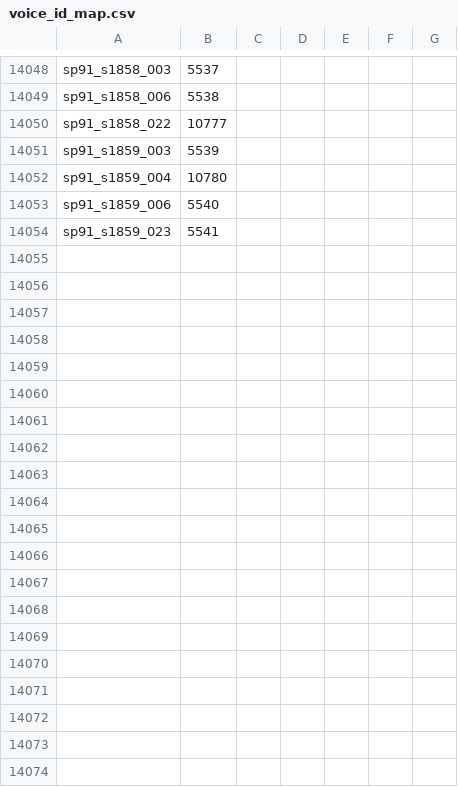
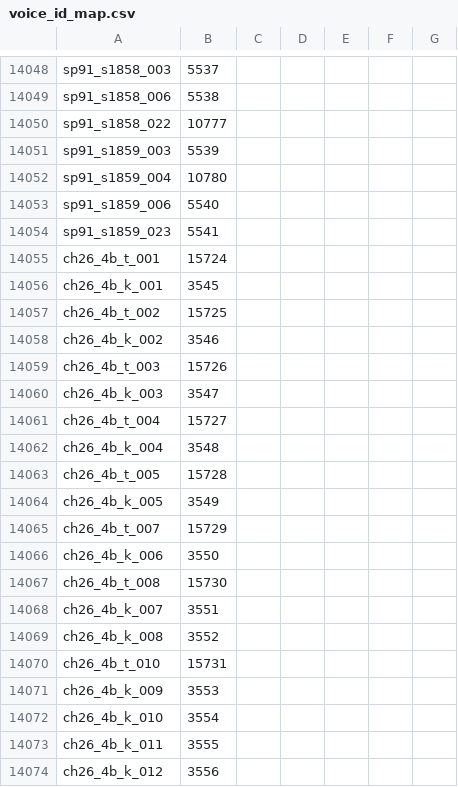
Before and after one commit to timeasoff/Zero-no-Tsukaima-1-RenPy, a CSV file: references/voice_id_map.csv, drawn as a sheet; only a part is shown, gaps mark what is left out; the diff covers the shown part only.

Commit message:
Audit source coverage: recover ch26 scenes 967-971, fix event leaks and choice tails
Prompt 05. Full A-F audit of ch22_5, ch23-28, ch90/91. 54 voices recovered in ch26_4b; ch25/26 generators fixed; extra choice text repaired. All 9 units PASS (except 77 documented NO AUDIO). Report: reports/coverage/README.md.

```diff
--- a/references/voice_id_map.csv
+++ b/references/voice_id_map.csv
@@ -14054 +14054,21 @@ sp91_s1859_006,5540
 sp91_s1859_023,5541
+ch26_4b_t_001,15724
+ch26_4b_k_001,3545
+ch26_4b_t_002,15725
+ch26_4b_k_002,3546
+ch26_4b_t_003,15726
+ch26_4b_k_003,3547
+ch26_4b_t_004,15727
+ch26_4b_k_004,3548
+ch26_4b_t_005,15728
+ch26_4b_k_005,3549
+ch26_4b_t_007,15729
+ch26_4b_k_006,3550
+ch26_4b_t_008,15730
+ch26_4b_k_007,3551
+ch26_4b_k_008,3552
+ch26_4b_t_010,15731
+ch26_4b_k_009,3553
+ch26_4b_k_010,3554
+ch26_4b_k_011,3555
+ch26_4b_k_012,3556
```
Also changed, not shown: 34 added rows elsewhere in this file, 35 other files.
